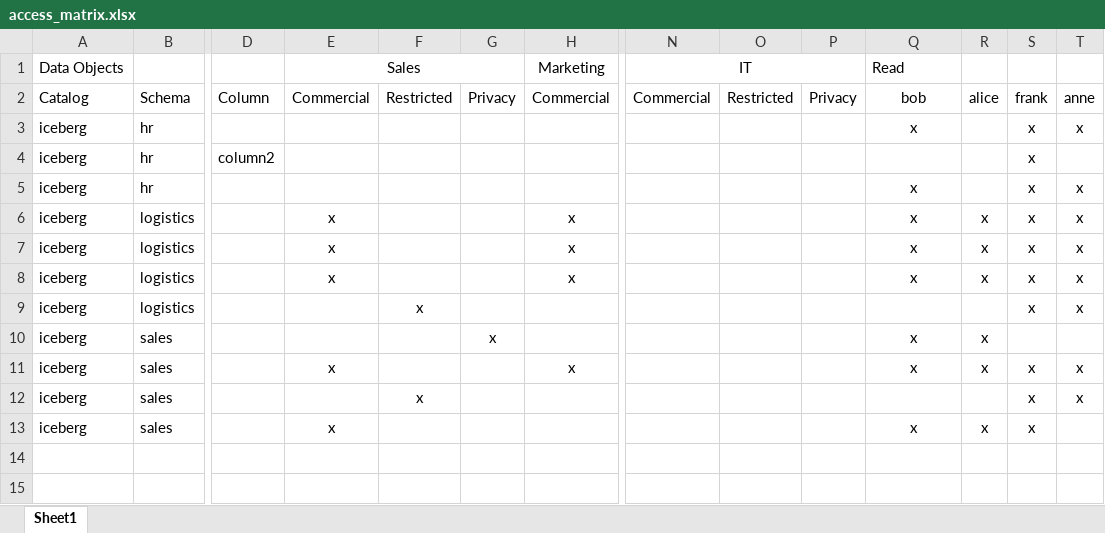
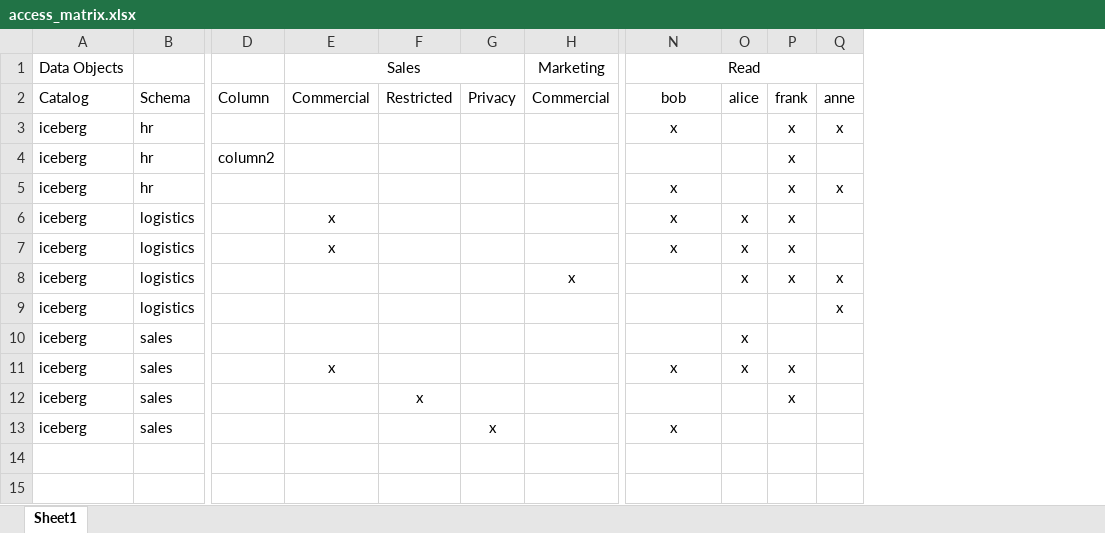
Before and after one commit to permitta/permitta, an Excel workbook: docs/access_matrix.xlsx, sheet Sheet1, drawn as a sheet; only a part is shown, gaps mark what is left out; values as stored, in another font and other column widths than the file's, no borders; removed rows and columns are numbered as before the commit, all else as after; the diff names each change by its address in the sheet, - before the commit and + after, or states it on an @@ line.

```diff
--- a/docs/access_matrix.xlsx (sheet Sheet1)
+++ b/docs/access_matrix.xlsx (sheet Sheet1)
-column N (IT), row 2: Commercial
-column O, row 2: Restricted
-column P, row 2: Privacy
-N1 alignment: left
+N1 alignment: center
+N1:Q1 merged
-H6:H7 (Marketing): x
+H6:H7 (Marketing): (empty)
-Q6:Q7: x
+Q6:Q7: (empty)
-E8 (Sales): x
+E8 (Sales): (empty)
-N8 (Read): x
+N8 (Read): (empty)
-F9: x
+F9: (empty)
-P9: x
+P9: (empty)
-G10: x
+G10: (empty)
-N10 (Read): x
+N10 (Read): (empty)
-H11 (Marketing): x
+H11 (Marketing): (empty)
-Q11:Q12: x
+Q11:Q12: (empty)
-E13 (Sales): x
+E13 (Sales): (empty)
-G13: (empty)
+G13: x
-O13: x
+O13: (empty)
-P13: x
+P13: (empty)
```
Also changed, not shown: 9 other files.
